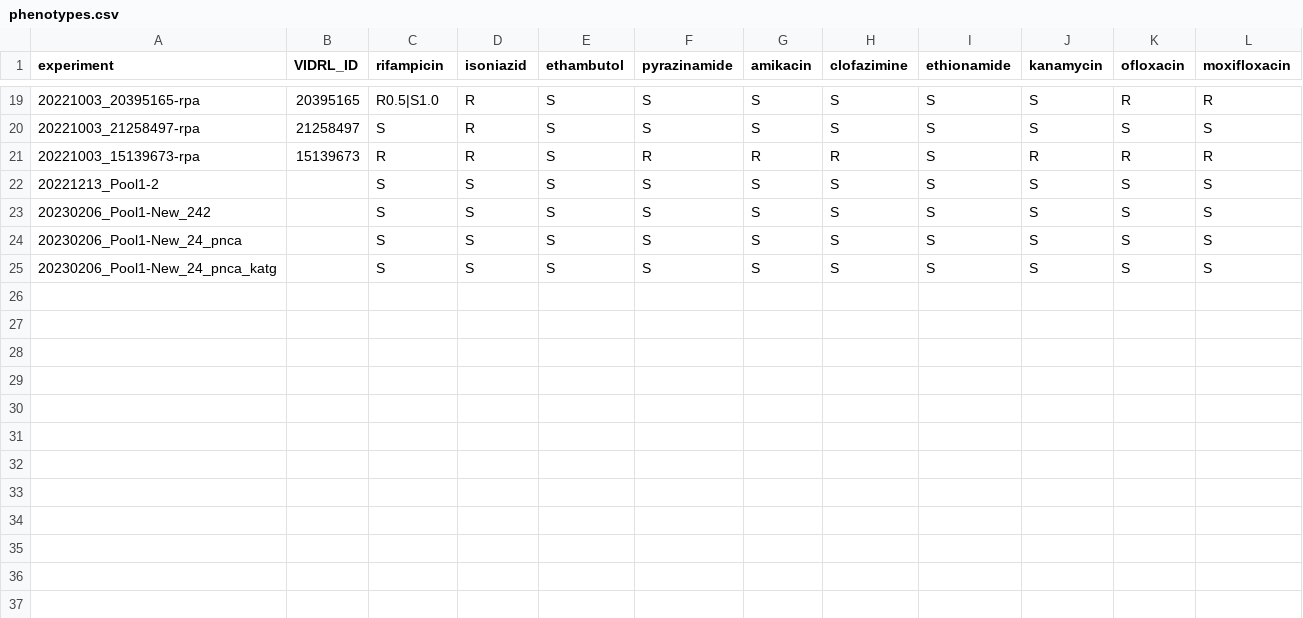
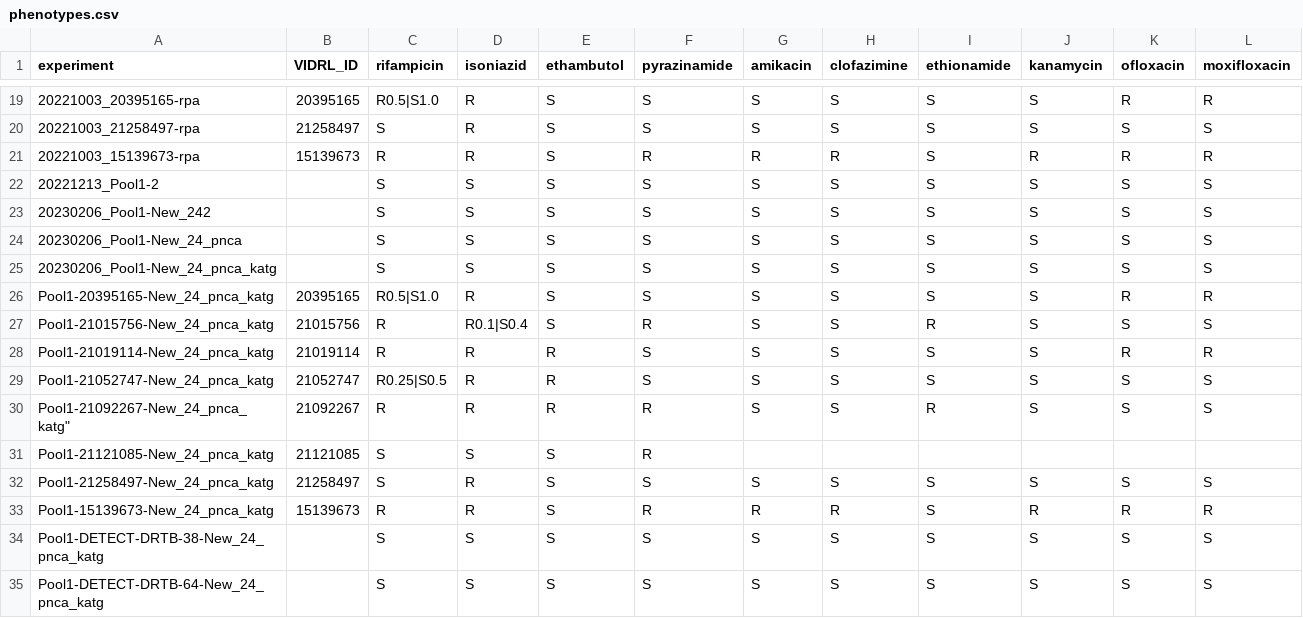
Before and after one commit to mbhall88/Dunstan_nanopore_amplicon, a CSV file: config/phenotypes.csv, drawn as a sheet; only a part is shown, gaps mark what is left out; the diff names each change by its address in the sheet, - before the commit and + after, or states it on an @@ line.

Commit message:
update sample sheet

```diff
--- a/config/phenotypes.csv
+++ b/config/phenotypes.csv
+row 26: Pool1-20395165-New_24_pnca_katg | 20395165 | R0.5|S1.0 | R | S | S | S | S | S | S | R | R
+row 27: Pool1-21015756-New_24_pnca_katg | 21015756 | R | R0.1|S0.4 | S | R | S | S | R | S | S | S
+row 28: Pool1-21019114-New_24_pnca_katg | 21019114 | R | R | R | S | S | S | S | S | R | R
+row 29: Pool1-21052747-New_24_pnca_katg | 21052747 | R0.25|S0.5 | R | R | S | S | S | S | S | S | S
+row 30: Pool1-21092267-New_24_pnca_katg" | 21092267 | R | R | R | R | S | S | R | S | S | S
+row 31: Pool1-21121085-New_24_pnca_katg | 21121085 | S | S | S | R
+row 32: Pool1-21258497-New_24_pnca_katg | 21258497 | S | R | S | S | S | S | S | S | S | S
+row 33: Pool1-15139673-New_24_pnca_katg | 15139673 | R | R | S | R | R | R | S | R | R | R
+row 34: Pool1-DETECT-DRTB-38-New_24_pnca_katg |  | S | S | S | S | S | S | S | S | S | S
+row 35: Pool1-DETECT-DRTB-64-New_24_pnca_katg |  | S | S | S | S | S | S | S | S | S | S
```
Also changed, not shown: 2 other files.
